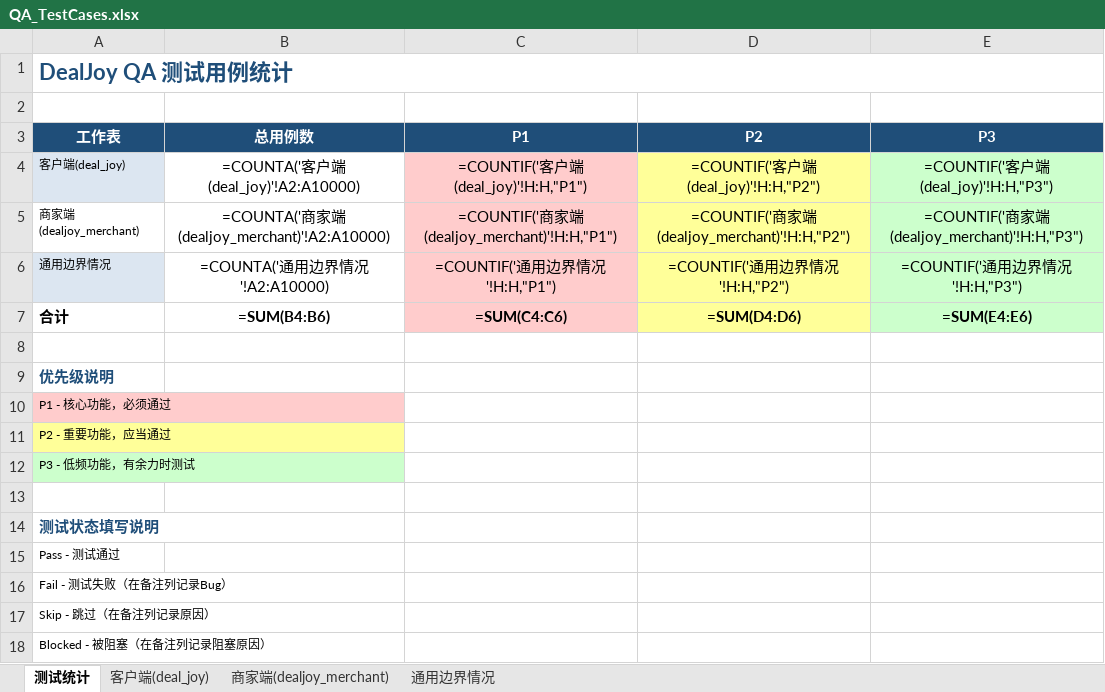
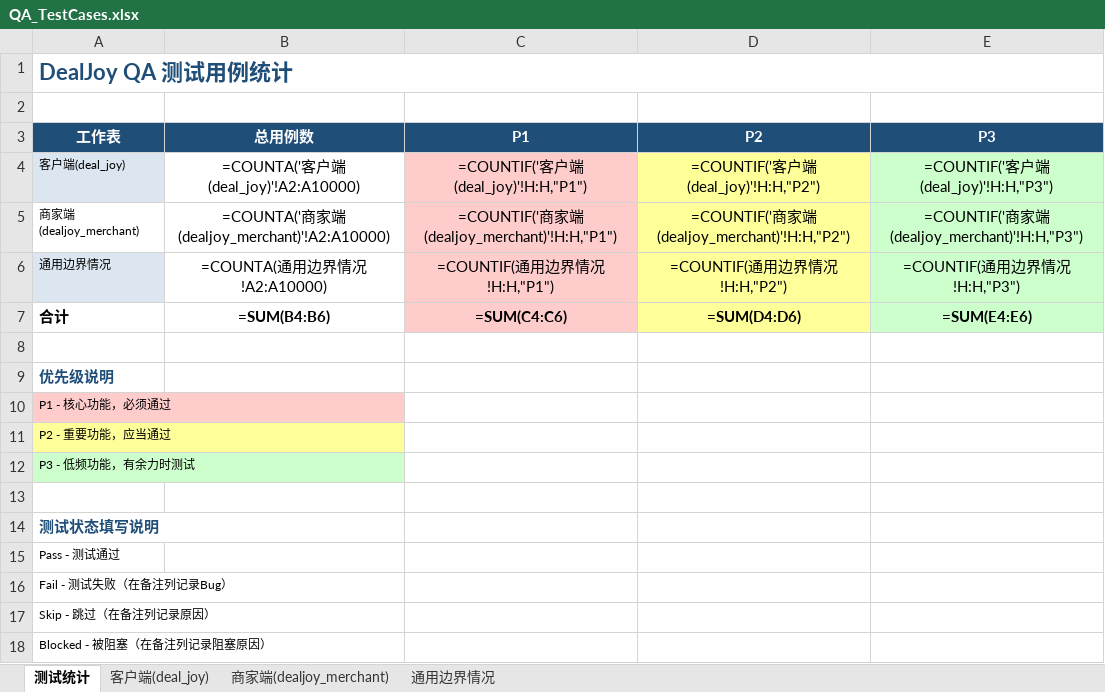
Before and after one commit to howardshan/coupon-app, an Excel workbook: QA_TestCases.xlsx, sheet 测试统计, drawn as a sheet; values as stored, in another font and other column widths than the file's, no borders; formulas without a stored value are shown as written; the diff names each change by its address in the sheet, - before the commit and + after, or states it on an @@ line.

```diff
--- a/QA_TestCases.xlsx (sheet 测试统计)
+++ b/QA_TestCases.xlsx (sheet 测试统计)
-B6 (总用例数): =COUNTA('通用边界情况'!A2:A10000)
+B6 (总用例数): =COUNTA(通用边界情况!A2:A10000)
-C6 (P1): =COUNTIF('通用边界情况'!H:H,"P1")
+C6 (P1): =COUNTIF(通用边界情况!H:H,"P1")
-D6 (P2): =COUNTIF('通用边界情况'!H:H,"P2")
+D6 (P2): =COUNTIF(通用边界情况!H:H,"P2")
-E6 (P3): =COUNTIF('通用边界情况'!H:H,"P3")
+E6 (P3): =COUNTIF(通用边界情况!H:H,"P3")
```
Also changed, not shown: sheet 客户端(deal_joy), sheet 商家端(dealjoy_merchant), 19 other files.
